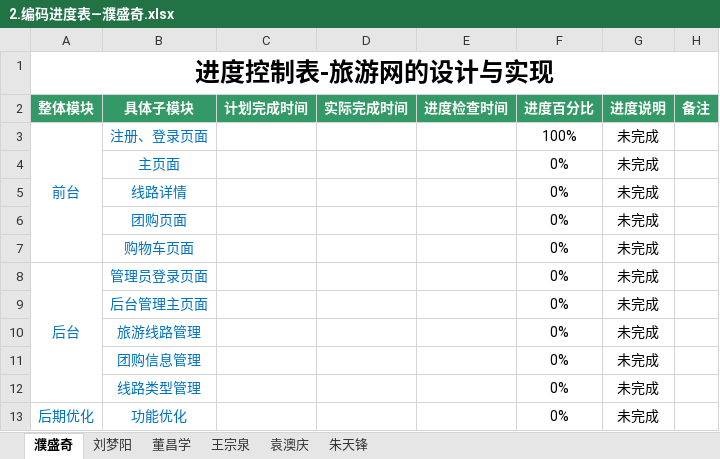
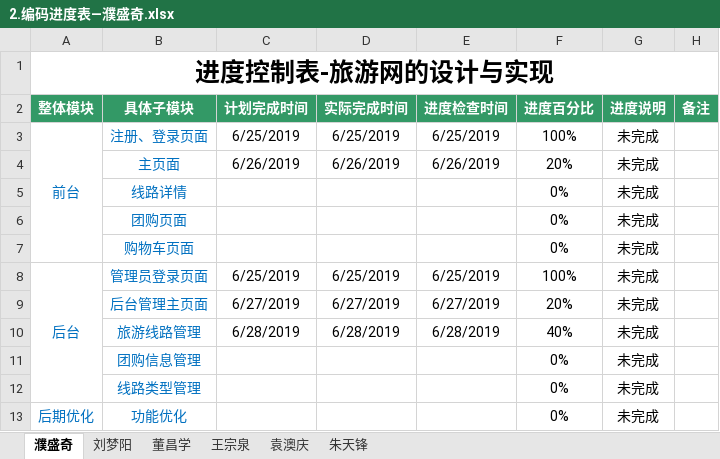
Before and after one commit to hgkj-rj/hgkj_01, an Excel workbook: 2.编码进度表—濮盛奇.xlsx, sheet 濮盛奇, drawn as a sheet; values as stored, in another font and other column widths than the file's, no borders; the diff names each change by its address in the sheet, - before the commit and + after, or states it on an @@ line.

Commit message:
psq

```diff
--- a/2.编码进度表—濮盛奇.xlsx (sheet 濮盛奇)
+++ b/2.编码进度表—濮盛奇.xlsx (sheet 濮盛奇)
-C3 (计划完成时间): (empty)
+C3 (计划完成时间): 6/25/2019
-D3 (实际完成时间): (empty)
+D3 (实际完成时间): 6/25/2019
-E3 (进度检查时间): (empty)
+E3 (进度检查时间): 6/25/2019
-C4 (计划完成时间): (empty)
+C4 (计划完成时间): 6/26/2019
-D4 (实际完成时间): (empty)
+D4 (实际完成时间): 6/26/2019
-E4 (进度检查时间): (empty)
+E4 (进度检查时间): 6/26/2019
-F4 (进度百分比): 0%
+F4 (进度百分比): 20%
-C8 (计划完成时间): (empty)
+C8 (计划完成时间): 6/25/2019
-D8 (实际完成时间): (empty)
+D8 (实际完成时间): 6/25/2019
-E8 (进度检查时间): (empty)
+E8 (进度检查时间): 6/25/2019
-F8 (进度百分比): 0%
+F8 (进度百分比): 100%
-C9 (计划完成时间): (empty)
+C9 (计划完成时间): 6/27/2019
-D9 (实际完成时间): (empty)
+D9 (实际完成时间): 6/27/2019
-E9 (进度检查时间): (empty)
+E9 (进度检查时间): 6/27/2019
-F9 (进度百分比): 0%
+F9 (进度百分比): 20%
-C10 (计划完成时间): (empty)
+C10 (计划完成时间): 6/28/2019
-D10 (实际完成时间): (empty)
+D10 (实际完成时间): 6/28/2019
-E10 (进度检查时间): (empty)
+E10 (进度检查时间): 6/28/2019
-F10 (进度百分比): 0%
+F10 (进度百分比): 40%
```
